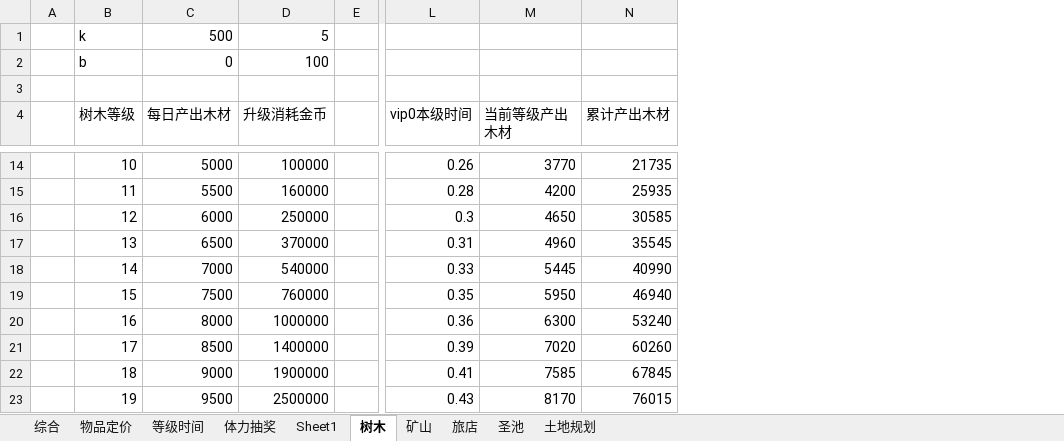
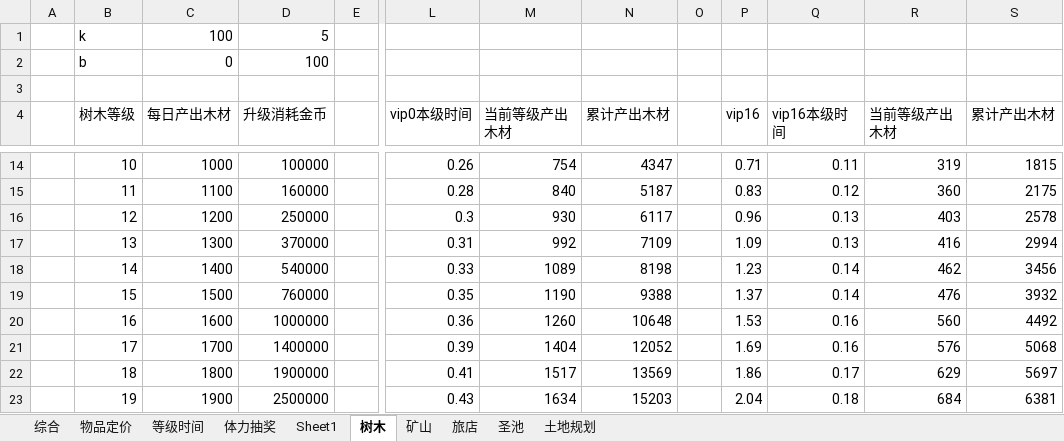
Before and after one commit to sungy450656977/xiuxian, an Excel workbook: 王者喵喵/数值.xlsx, sheet 树木, drawn as a sheet; only a part is shown, gaps mark what is left out; values as stored, in another font and other column widths than the file's, no borders; the diff covers the shown part only; the diff names each change by its address in the sheet, - before the commit and + after, or states it on an @@ line.

```diff
--- a/王者喵喵/数值.xlsx (sheet 树木)
+++ b/王者喵喵/数值.xlsx (sheet 树木)
+column O, empty
+column P (vip16), rows 14-23: 0.71 | 0.83 | 0.96 | 1.09 | 1.23 | 1.37 | 1.53 | 1.69 | 1.86 | 2.04
+column Q (vip16本级时间), rows 14-23: 0.11 | 0.12 | 0.13 | 0.13 | 0.14 | 0.14 | 0.16 | 0.16 | 0.17 | 0.18
+column R (当前等级产出木材), rows 14-23: 319 | 360 | 403 | 416 | 462 | 476 | 560 | 576 | 629 | 684
+column S (累计产出木材), rows 14-23: 1815 | 2175 | 2578 | 2994 | 3456 | 3932 | 4492 | 5068 | 5697 | 6381
-C1 (每日产出木材): 500
+C1 (每日产出木材): 100
-C14 (每日产出木材): 5000
+C14 (每日产出木材): 1000
-M14 (当前等级产出木材): 3770
+M14 (当前等级产出木材): 754
-N14 (累计产出木材): 21735
+N14 (累计产出木材): 4347
-C15 (每日产出木材): 5500
+C15 (每日产出木材): 1100
-M15 (当前等级产出木材): 4200
+M15 (当前等级产出木材): 840
-N15 (累计产出木材): 25935
+N15 (累计产出木材): 5187
-C16 (每日产出木材): 6000
+C16 (每日产出木材): 1200
-M16 (当前等级产出木材): 4650
+M16 (当前等级产出木材): 930
-N16 (累计产出木材): 30585
+N16 (累计产出木材): 6117
-C17 (每日产出木材): 6500
+C17 (每日产出木材): 1300
-M17 (当前等级产出木材): 4960
+M17 (当前等级产出木材): 992
-N17 (累计产出木材): 35545
+N17 (累计产出木材): 7109
-C18 (每日产出木材): 7000
+C18 (每日产出木材): 1400
-M18 (当前等级产出木材): 5445
+M18 (当前等级产出木材): 1089
-N18 (累计产出木材): 40990
+N18 (累计产出木材): 8198
-C19 (每日产出木材): 7500
+C19 (每日产出木材): 1500
-M19 (当前等级产出木材): 5950
+M19 (当前等级产出木材): 1190
-N19 (累计产出木材): 46940
+N19 (累计产出木材): 9388
-C20 (每日产出木材): 8000
+C20 (每日产出木材): 1600
-M20 (当前等级产出木材): 6300
+M20 (当前等级产出木材): 1260
-N20 (累计产出木材): 53240
+N20 (累计产出木材): 10648
-C21 (每日产出木材): 8500
+C21 (每日产出木材): 1700
-M21 (当前等级产出木材): 7020
+M21 (当前等级产出木材): 1404
-N21 (累计产出木材): 60260
+N21 (累计产出木材): 12052
-C22 (每日产出木材): 9000
+C22 (每日产出木材): 1800
-M22 (当前等级产出木材): 7585
+M22 (当前等级产出木材): 1517
-N22 (累计产出木材): 67845
+N22 (累计产出木材): 13569
-C23 (每日产出木材): 9500
+C23 (每日产出木材): 1900
-M23 (当前等级产出木材): 8170
+M23 (当前等级产出木材): 1634
-N23 (累计产出木材): 76015
+N23 (累计产出木材): 15203
```
Also changed, not shown: 232 edited cells elsewhere in this sheet, sheet 矿山, sheet 圣池, sheet 旅店, formulas that keep their value, charts or pictures.
